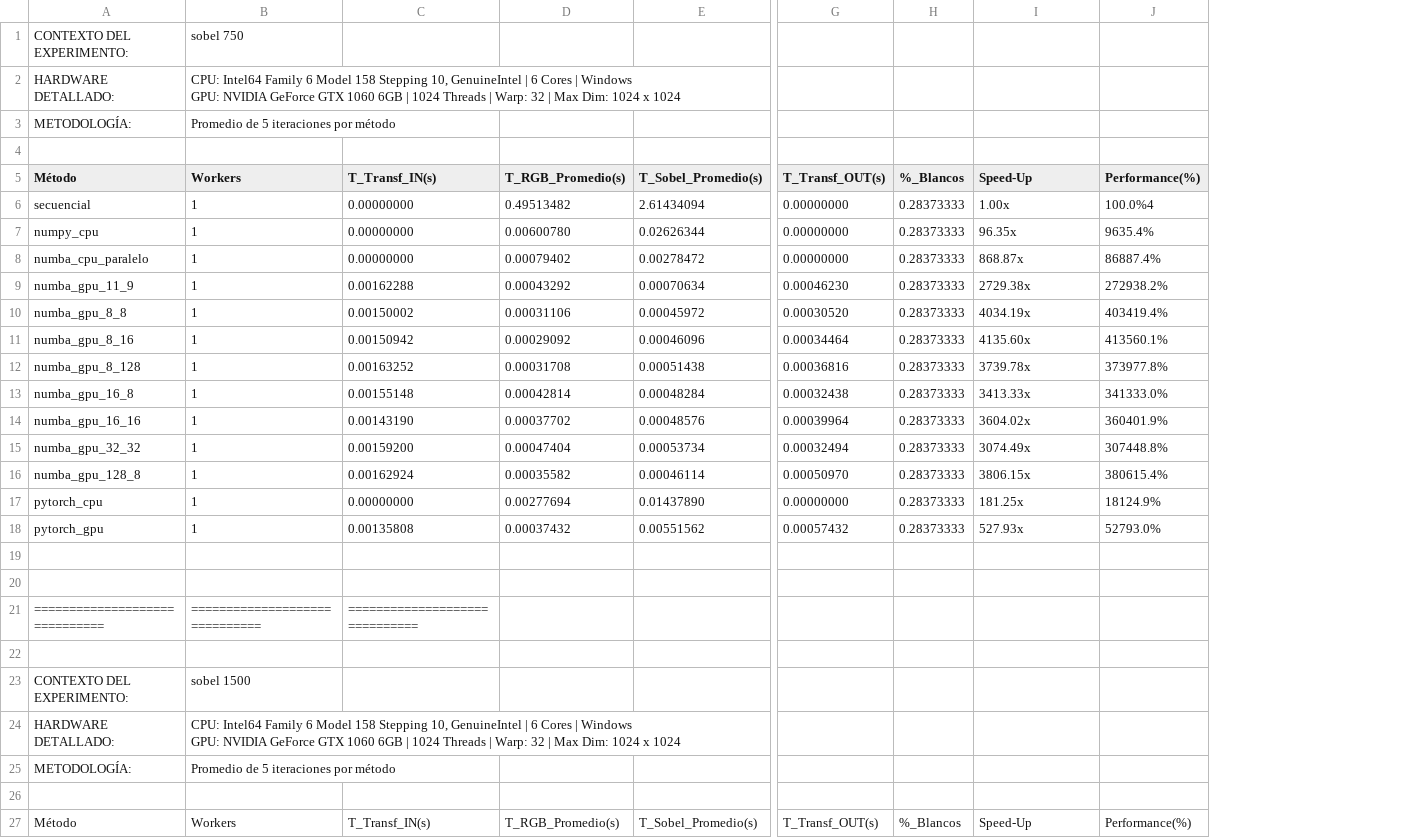
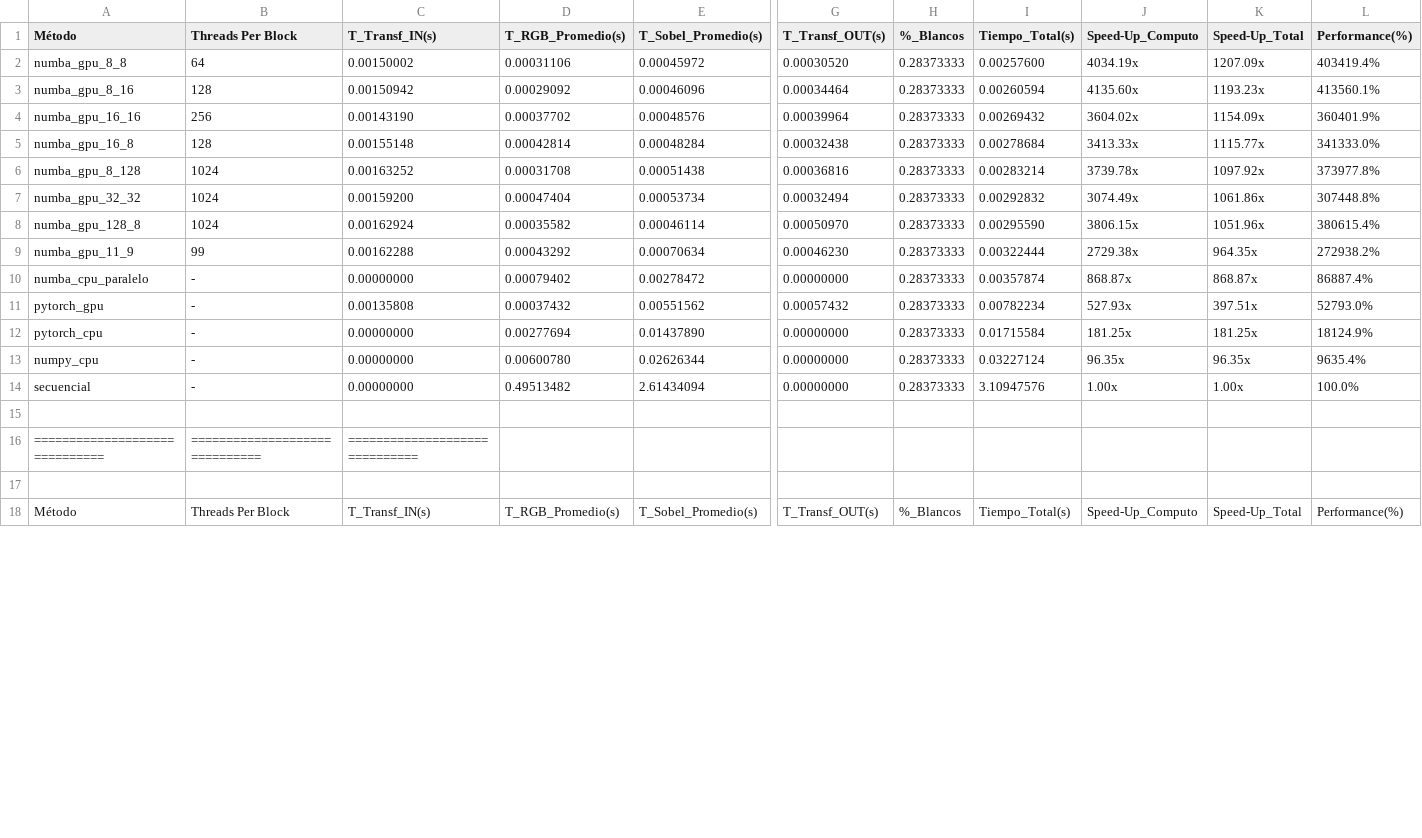
Before and after one commit to maxitoto/Sistemas-Paralelos, a CSV file: PipeLine/resultados/reporte_estadistico.csv, drawn as a sheet; only a part is shown, gaps mark what is left out; removed rows and columns are numbered as before the commit, all else as after; rows hold the shown columns only; ↵ is a line break in a cell; the diff covers the shown part only; the diff names each change by its address in the sheet, - before the commit and + after, or states it on an @@ line.

```diff
--- a/PipeLine/resultados/reporte_estadistico.csv
+++ b/PipeLine/resultados/reporte_estadistico.csv
-column B (Workers), rows 10-12: all 1; rows 15-17: all 1; row 21: ==============================; row 27: Workers
+column B (Threads Per Block), rows 2-3: 64 | 128; rows 6-8: all 1024; rows 12-13: - | -; rows 16-18: ============================== |  | Threads Per Block
+column I (Tiempo_Total(s)), rows 2-3: 0.00257600 | 0.00260594; rows 6-8: 0.00283214 | 0.00292832 | 0.00295590; rows 12-13: 0.01715584 | 0.03227124; row 18: Tiempo_Total(s)
+column K (Speed-Up_Total), rows 2-3: 1207.09x | 1193.23x; rows 6-8: 1097.92x | 1061.86x | 1051.96x; rows 12-13: 181.25x | 96.35x; row 18: Speed-Up_Total
-row 1: CONTEXTO DEL EXPERIMENTO: | sobel 750
-row 2: HARDWARE DETALLADO: | CPU: Intel64 Family 6 Model 158 Stepping 10, GenuineIntel | 6 Cores | Windows ↵ GPU: NVIDIA GeForce GTX 1060 6GB | 1024 Threads | Warp: 32 | Max Dim: 1024 x 1024
-row 3: METODOLOGÍA: | Promedio de 5 iteraciones por método
-row 4: (empty)
-J1: Speed-Up
+J1: Speed-Up_Computo
-row 6: secuencial | 1 | 0.00000000 | 0.49513482 | 2.61434094 | 0.00000000 | 0.28373333 | 1.00x | 100.0%4
-row 7: numpy_cpu | 1 | 0.00000000 | 0.00600780 | 0.02626344 | 0.00000000 | 0.28373333 | 96.35x | 9635.4%
@@ row 14 moved to row 4: numba_gpu_16_16 @@
@@ row 13 moved to row 5: numba_gpu_16_8 @@
@@ row 8 moved to row 10: numba_cpu_paralelo @@
@@ row 18 moved to row 11: pytorch_gpu @@
-row 13: (empty)
+row 13: numpy_cpu | - | 0.00000000 | 0.00600780 | 0.02626344 | 0.00000000 | 0.28373333 | 0.03227124 | 96.35x | 96.35x | 9635.4%
+row 14: secuencial | - | 0.00000000 | 0.49513482 | 2.61434094 | 0.00000000 | 0.28373333 | 3.10947576 | 1.00x | 1.00x | 100.0%
-row 23: CONTEXTO DEL EXPERIMENTO: | sobel 1500
-row 24: HARDWARE DETALLADO: | CPU: Intel64 Family 6 Model 158 Stepping 10, GenuineIntel | 6 Cores | Windows ↵ GPU: NVIDIA GeForce GTX 1060 6GB | 1024 Threads | Warp: 32 | Max Dim: 1024 x 1024
-row 25: METODOLOGÍA: | Promedio de 5 iteraciones por método
-row 26: (empty)
-J18 (Speed-Up_Computo): Speed-Up
+J18 (Speed-Up_Computo): Speed-Up_Computo
```
Also changed, not shown: 10 removed rows, 24 moved rows and 26 edited cells elsewhere in this file, 19 other files.
